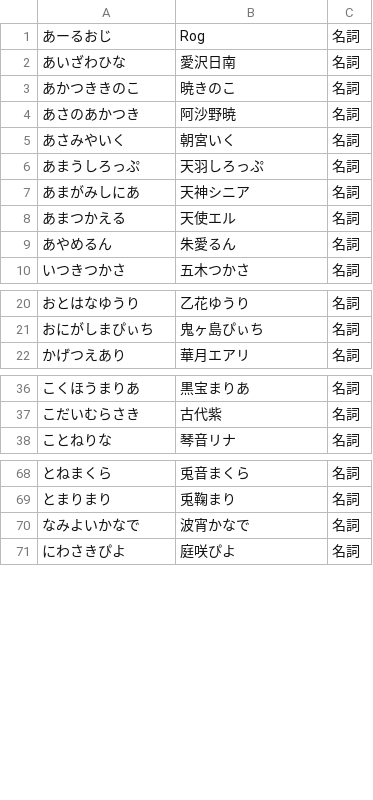
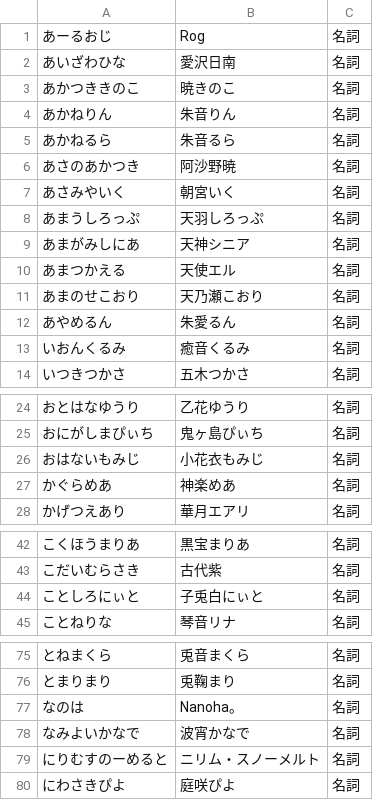
Before and after one commit to RabitVox/vtuber-name-dictionary, a TSV file: tsv/indie.tsv, drawn as a sheet; only a part is shown, gaps mark what is left out; the diff covers the shown part only; the diff names each change by its address in the sheet, - before the commit and + after, or states it on an @@ line.

Commit message:
Update indie.tsv

```diff
--- a/tsv/indie.tsv
+++ b/tsv/indie.tsv
+row 4: あかねりん | 朱音りん | 名詞
+row 5: あかねるら | 朱音るら | 名詞
+row 11: あまのせこおり | 天乃瀬こおり | 名詞
+row 13: いおんくるみ | 癒音くるみ | 名詞
+row 26: おはないもみじ | 小花衣もみじ | 名詞
+row 27: かぐらめあ | 神楽めあ | 名詞
+row 44: ことしろにぃと | 子兎白にぃと | 名詞
+row 77: なのは | Nanoha。 | 名詞
+row 79: にりむすのーめると | ニリム・スノーメルト | 名詞
```
Also changed, not shown: 2 added rows elsewhere in this file.
